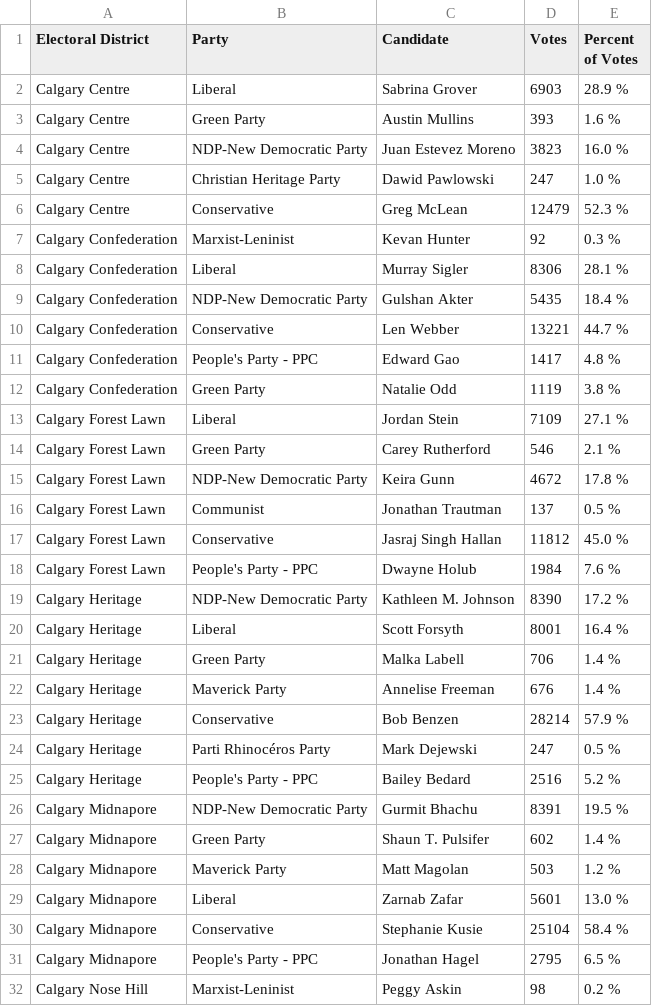
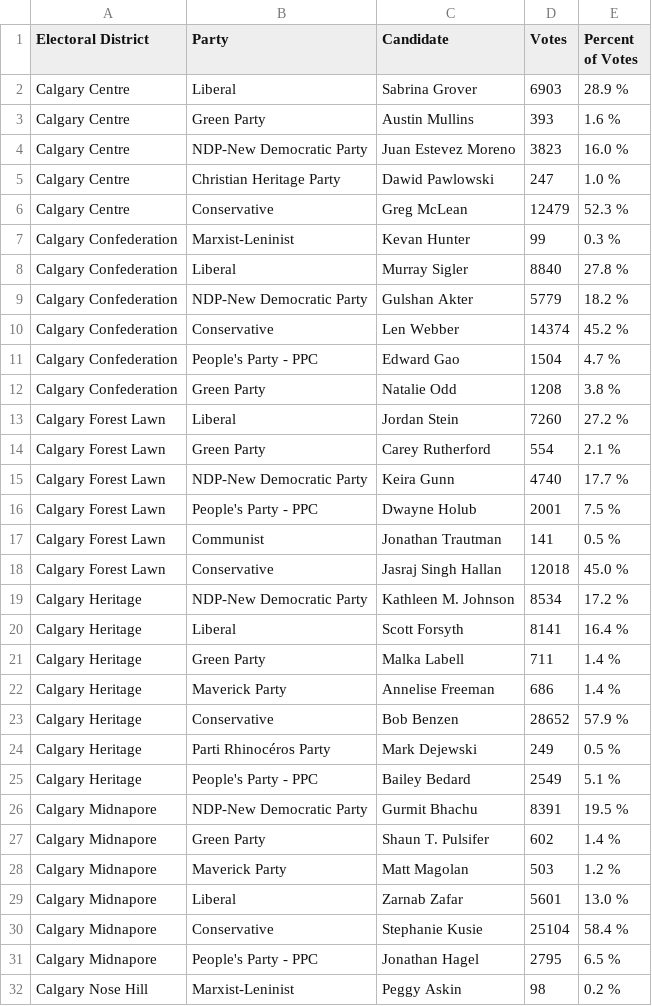
Before and after one commit to aryntoombs/Calgary-Election, a CSV file: results.csv, drawn as a sheet; only a part is shown; the diff covers the shown part only.

Commit message:
update election results

```diff
--- a/results.csv
+++ b/results.csv
@@ -6,21 +6,21 @@
 "Calgary Centre","Conservative","Greg McLean",12479,"52.3 %"
-"Calgary Confederation","Marxist-Leninist","Kevan Hunter",92,"0.3 %"
-"Calgary Confederation","Liberal","Murray Sigler",8306,"28.1 %"
-"Calgary Confederation","NDP-New Democratic Party","Gulshan Akter",5435,"18.4 %"
-"Calgary Confederation","Conservative","Len Webber",13221,"44.7 %"
-"Calgary Confederation","People's Party - PPC","Edward Gao",1417,"4.8 %"
-"Calgary Confederation","Green Party","Natalie Odd",1119,"3.8 %"
-"Calgary Forest Lawn","Liberal","Jordan Stein",7109,"27.1 %"
-"Calgary Forest Lawn","Green Party","Carey Rutherford",546,"2.1 %"
-"Calgary Forest Lawn","NDP-New Democratic Party","Keira Gunn",4672,"17.8 %"
-"Calgary Forest Lawn","Communist","Jonathan Trautman",137,"0.5 %"
-"Calgary Forest Lawn","Conservative","Jasraj Singh Hallan",11812,"45.0 %"
-"Calgary Forest Lawn","People's Party - PPC","Dwayne Holub",1984,"7.6 %"
-"Calgary Heritage","NDP-New Democratic Party","Kathleen M. Johnson",8390,"17.2 %"
-"Calgary Heritage","Liberal","Scott Forsyth",8001,"16.4 %"
-"Calgary Heritage","Green Party","Malka Labell",706,"1.4 %"
-"Calgary Heritage","Maverick Party","Annelise Freeman",676,"1.4 %"
-"Calgary Heritage","Conservative","Bob Benzen",28214,"57.9 %"
-"Calgary Heritage","Parti Rhinocéros Party","Mark Dejewski",247,"0.5 %"
-"Calgary Heritage","People's Party - PPC","Bailey Bedard",2516,"5.2 %"
+"Calgary Confederation","Marxist-Leninist","Kevan Hunter",99,"0.3 %"
+"Calgary Confederation","Liberal","Murray Sigler",8840,"27.8 %"
+"Calgary Confederation","NDP-New Democratic Party","Gulshan Akter",5779,"18.2 %"
+"Calgary Confederation","Conservative","Len Webber",14374,"45.2 %"
+"Calgary Confederation","People's Party - PPC","Edward Gao",1504,"4.7 %"
+"Calgary Confederation","Green Party","Natalie Odd",1208,"3.8 %"
+"Calgary Forest Lawn","Liberal","Jordan Stein",7260,"27.2 %"
+"Calgary Forest Lawn","Green Party","Carey Rutherford",554,"2.1 %"
+"Calgary Forest Lawn","NDP-New Democratic Party","Keira Gunn",4740,"17.7 %"
+"Calgary Forest Lawn","People's Party - PPC","Dwayne Holub",2001,"7.5 %"
+"Calgary Forest Lawn","Communist","Jonathan Trautman",141,"0.5 %"
+"Calgary Forest Lawn","Conservative","Jasraj Singh Hallan",12018,"45.0 %"
+"Calgary Heritage","NDP-New Democratic Party","Kathleen M. Johnson",8534,"17.2 %"
+"Calgary Heritage","Liberal","Scott Forsyth",8141,"16.4 %"
+"Calgary Heritage","Green Party","Malka Labell",711,"1.4 %"
+"Calgary Heritage","Maverick Party","Annelise Freeman",686,"1.4 %"
+"Calgary Heritage","Conservative","Bob Benzen",28652,"57.9 %"
+"Calgary Heritage","Parti Rhinocéros Party","Mark Dejewski",249,"0.5 %"
+"Calgary Heritage","People's Party - PPC","Bailey Bedard",2549,"5.1 %"
 "Calgary Midnapore","NDP-New Democratic Party","Gurmit Bhachu",8391,"19.5 %"
```
Also changed, not shown: 2 added rows, 2 removed rows and 31 edited cells elsewhere in this file.
